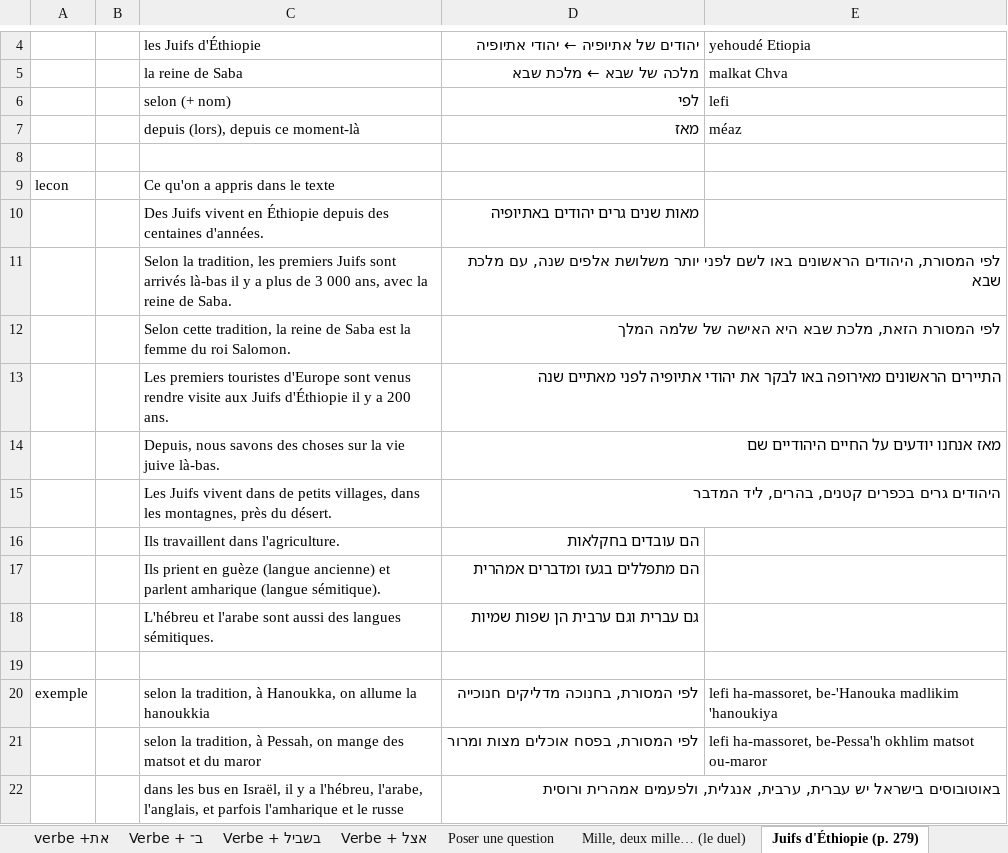
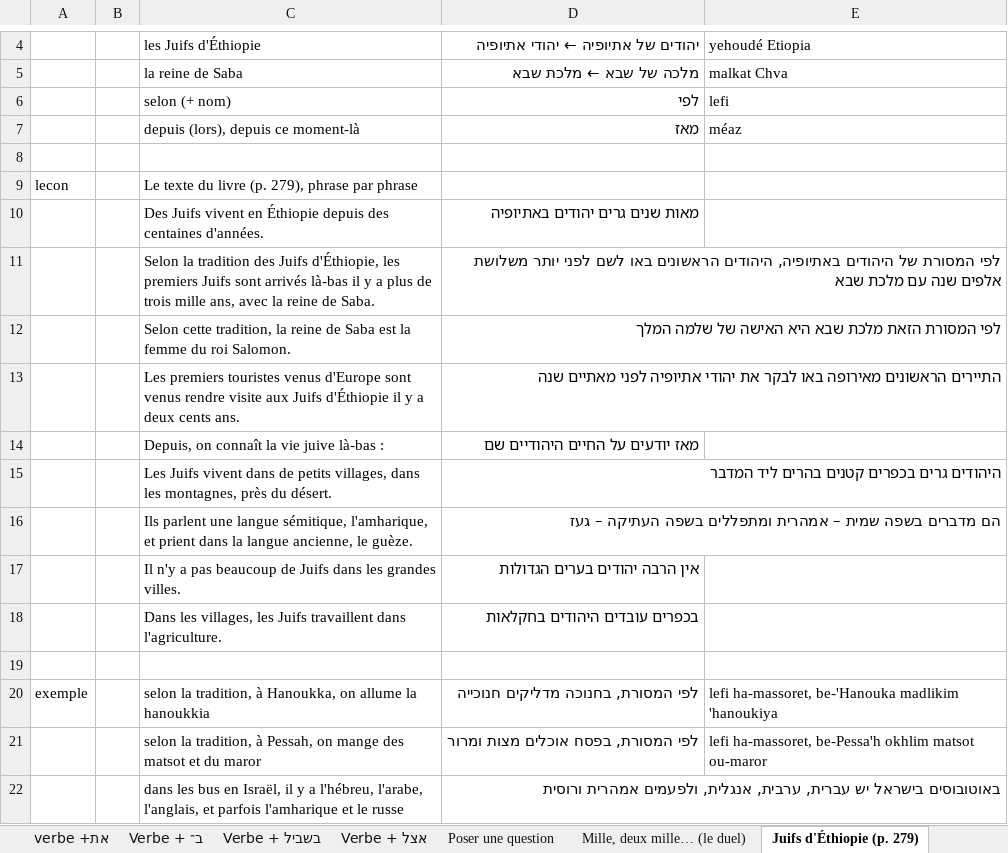
Before and after one commit to MUXOIK/mizoulpan-quiz, an Excel workbook: leçon.xlsx, sheet Juifs d'Éthiopie (p. 279), drawn as a sheet; only a part is shown, gaps mark what is left out; values as stored, in another font and other column widths than the file's, no borders; removed rows and columns are numbered as before the commit, all else as after; the diff names each change by its address in the sheet, - before the commit and + after, or states it on an @@ line.

```diff
--- a/leçon.xlsx (sheet Juifs d'Éthiopie (p. 279))
+++ b/leçon.xlsx (sheet Juifs d'Éthiopie (p. 279))
-C9: Ce qu'on a appris dans le texte
+C9: Le texte du livre (p. 279), phrase par phrase
-C11: Selon la tradition, les premiers Juifs sont arrivés là-bas il y a plus de 3 000 ans, avec…
+C11: Selon la tradition des Juifs d'Éthiopie, les premiers Juifs sont arrivés là-bas il y a plus de trois mille ans, avec…
-D11: לפי המסורת, היהודים הראשונים באו לשם לפני יותר משלושת אלפים שנה, עם מלכת…
+D11: לפי המסורת של היהודים באתיופיה, היהודים הראשונים באו לשם לפני יותר משלושת אלפים שנה עם מלכת…
-D12: לפי המסורת הזאת, מלכת שבא…
+D12: לפי המסורת הזאת מלכת שבא…
-C13: …premiers touristes d'Europe sont venus rendre visite aux Juifs d'Éthiopie il y a 200 ans.
+C13: …premiers touristes venus d'Europe sont venus rendre visite aux Juifs d'Éthiopie il y a deux cents ans.
-row 14:  |  | Depuis, nous savons des choses sur la vie juive là-bas. | מאז אנחנו יודעים על החיים היהודיים שם
+row 14:  |  | Depuis, on connaît la vie juive là-bas : | מאז יודעים על החיים היהודיים שם
-D15: היהודים גרים בכפרים קטנים, בהרים, ליד המדבר
+D15: היהודים גרים בכפרים קטנים בהרים ליד המדבר
-row 16:  |  | Ils travaillent dans l'agriculture. | הם עובדים בחקלאות
-row 17:  |  | Ils prient en guèze (langue ancienne) et parlent amharique (langue sémitique). | הם מתפללים בגעז ומדברים אמהרית
-row 18:  |  | L'hébreu et l'arabe sont aussi des langues sémitiques. | גם עברית וגם ערבית הן שפות שמיות
+row 16:  |  | Ils parlent une langue sémitique, l'amharique, et prient dans la langue ancienne, le guèze. | הם מדברים בשפה שמית – אמהרית ומתפללים בשפה העתיקה – געז
+row 17:  |  | Il n'y a pas beaucoup de Juifs dans les grandes villes. | אין הרבה יהודים בערים הגדולות
+row 18:  |  | Dans les villages, les Juifs travaillent dans l'agriculture. | בכפרים עובדים היהודים בחקלאות
```
Also changed, not shown: sheet 18-11-26, vocabulaire.xlsx, 3 other files.
